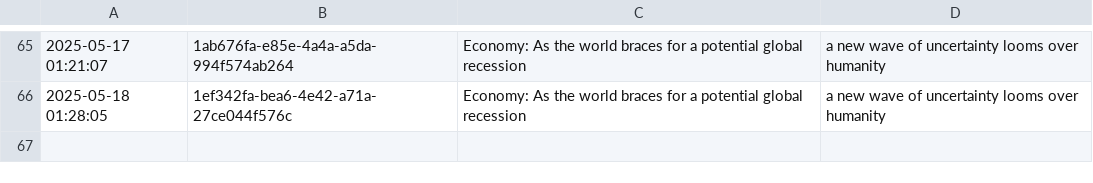
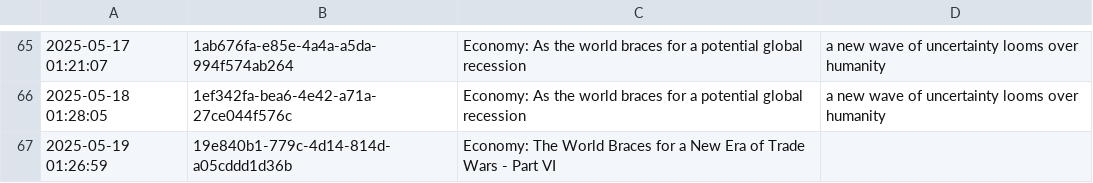
Before and after one commit to cryptoroom203/AI-insight, a CSV file: mind/mind.csv, drawn as a sheet; only a part is shown, gaps mark what is left out; the diff names each change by its address in the sheet, - before the commit and + after, or states it on an @@ line.

```diff
--- a/mind/mind.csv
+++ b/mind/mind.csv
+row 67: 2025-05-19 01:26:59 | 19e840b1-779c-4d14-814d-a05cddd1d36b | Economy: The World Braces for a New Era of Trade Wars - Part VI
```
Also changed, not shown: 1 other file.
